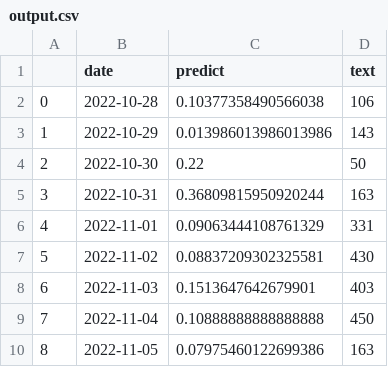
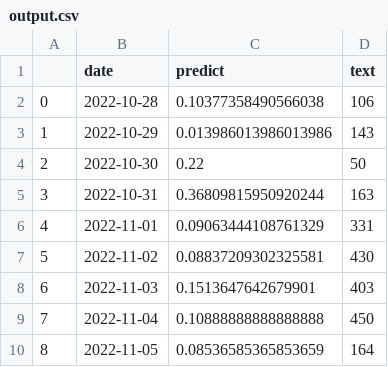
Before and after one commit to koba4444/streamlit_20220914, a CSV file: output.csv, drawn as a sheet.

```diff
--- a/output.csv
+++ b/output.csv
@@ -9,2 +9,2 @@
 7,2022-11-04,0.10888888888888888,450
-8,2022-11-05,0.07975460122699386,163
+8,2022-11-05,0.08536585365853659,164
```
Also changed, not shown: 1 other file.
